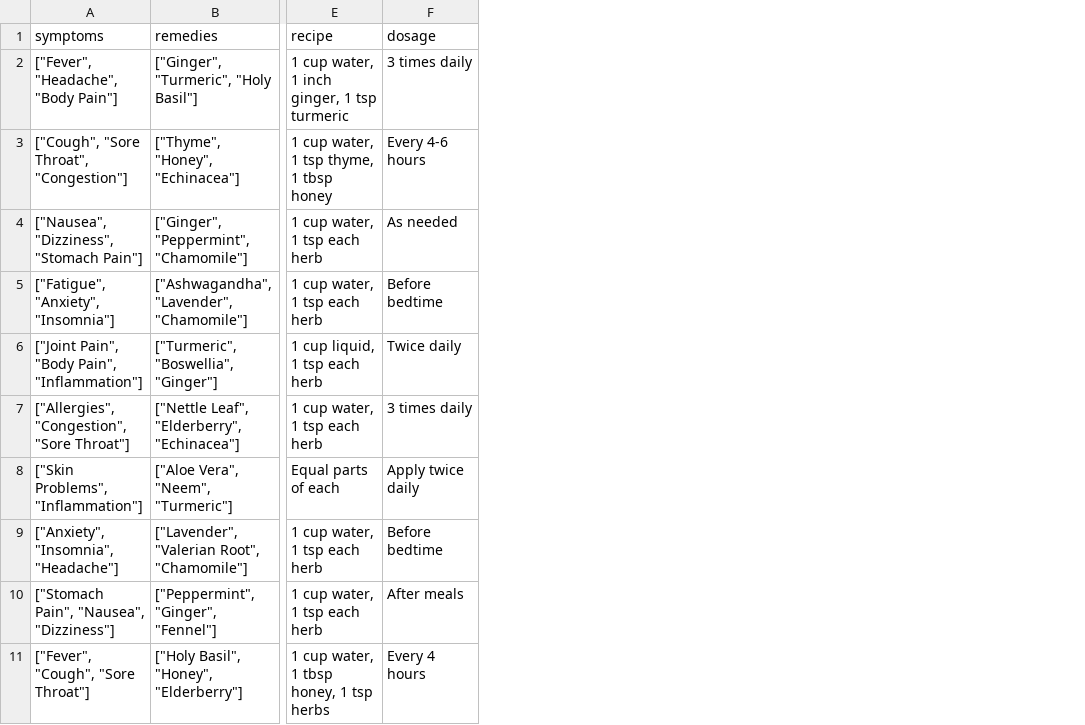
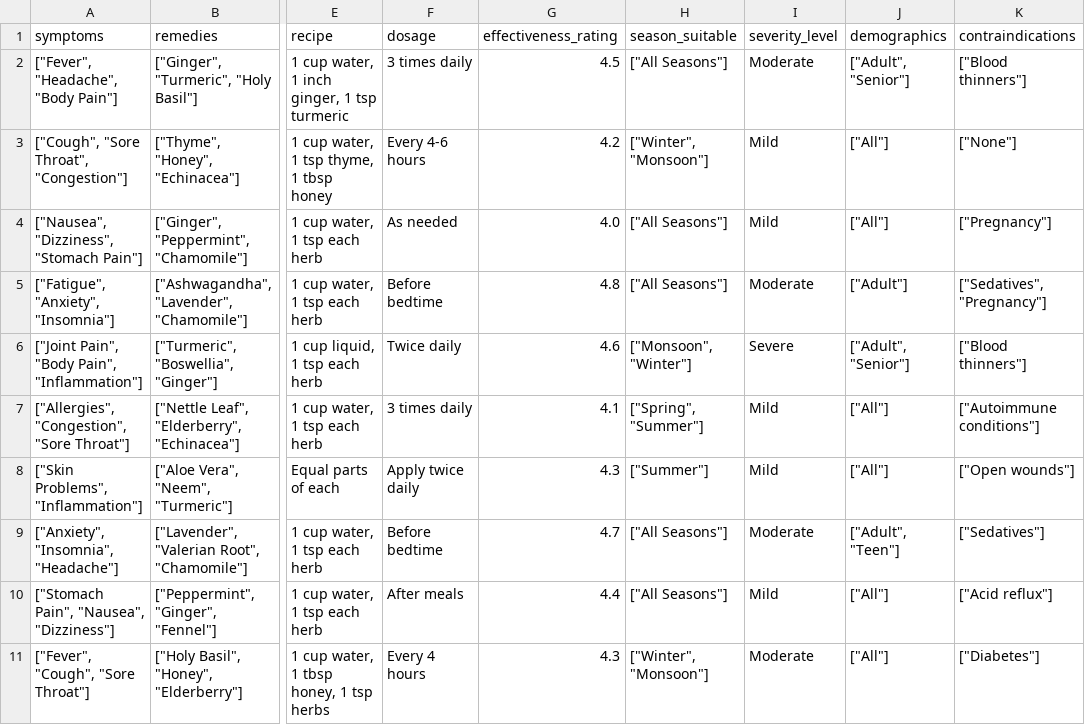
Before and after one commit to Nadeehaa/datathon, a CSV file: backend/data/herbal_remedies.csv, drawn as a sheet; only a part is shown, gaps mark what is left out; the diff names each change by its address in the sheet, - before the commit and + after, or states it on an @@ line.

```diff
--- a/backend/data/herbal_remedies.csv
+++ b/backend/data/herbal_remedies.csv
+column G (effectiveness_rating), rows 2-11: 4.5 | 4.2 | 4.0 | 4.8 | 4.6 | 4.1 | 4.3 | 4.7 | 4.4 | 4.3
+column H (season_suitable), rows 2-11: ["All Seasons"] | ["Winter", "Monsoon"] | ["All Seasons"] | ["All Seasons"] | ["Monsoon", "Winter"] | ["Spring", "Summer"] | ["Summer"] | ["All Seasons"] | ["All Seasons"] | ["Winter", "Monsoon"]
+column I (severity_level), rows 2-11: Moderate | Mild | Mild | Moderate | Severe | Mild | Mild | Moderate | Mild | Moderate
+column J (demographics), rows 2-11: ["Adult", "Senior"] | ["All"] | ["All"] | ["Adult"] | ["Adult", "Senior"] | ["All"] | ["All"] | ["Adult", "Teen"] | ["All"] | ["All"]
+column K (contraindications), rows 2-11: ["Blood thinners"] | ["None"] | ["Pregnancy"] | ["Sedatives", "Pregnancy"] | ["Blood thinners"] | ["Autoimmune conditions"] | ["Open wounds"] | ["Sedatives"] | ["Acid reflux"] | ["Diabetes"]
```
Also changed, not shown: 19 other files.
